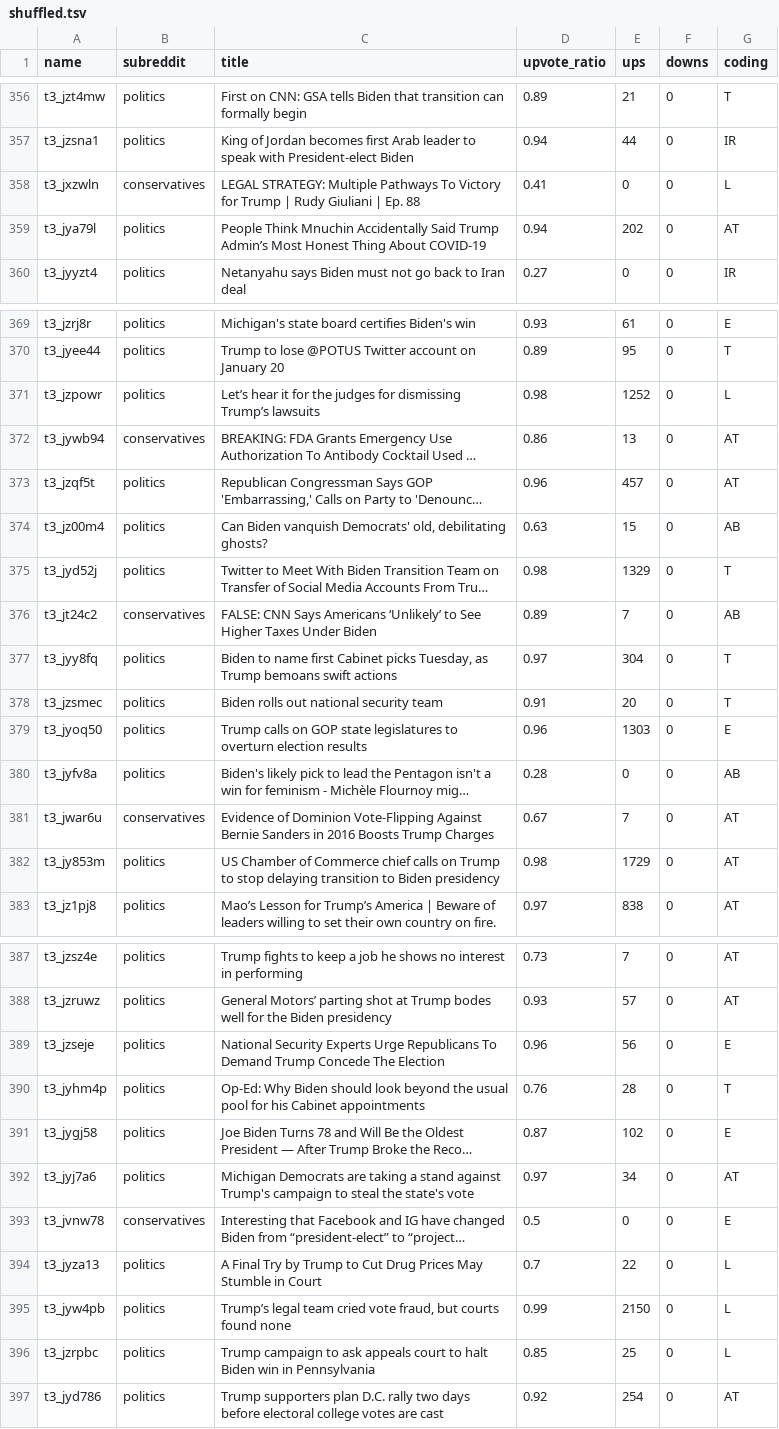
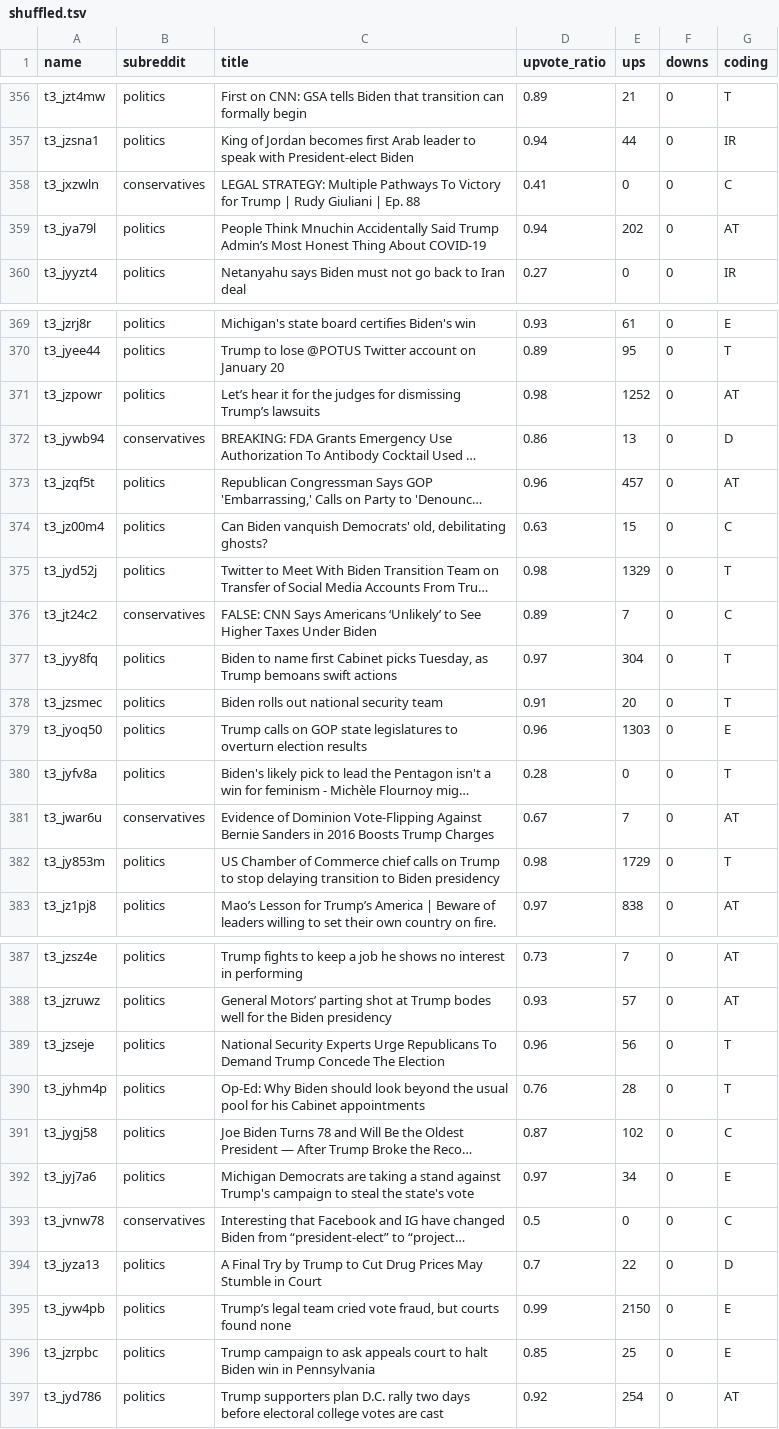
Before and after one commit to AlisaGagina/TrumpvsBiden2020, a TSV file: data/shuffled.tsv, drawn as a sheet; only a part is shown, gaps mark what is left out; long unchanged cells end in …; the diff covers the shown part only; the diff names each change by its address in the sheet, - before the commit and + after, or states it on an @@ line.

```diff
--- a/data/shuffled.tsv
+++ b/data/shuffled.tsv
-G358 (coding): L
+G358 (coding): C
-G371 (coding): L
+G371 (coding): AT
-G372 (coding): AT
+G372 (coding): D
-G374 (coding): AB
+G374 (coding): C
-G376 (coding): AB
+G376 (coding): C
-G380 (coding): AB
+G380 (coding): T
-G382 (coding): AT
+G382 (coding): T
-G389 (coding): E
+G389 (coding): T
-G391 (coding): E
+G391 (coding): C
-G392 (coding): AT
+G392 (coding): E
-G393 (coding): E
+G393 (coding): C
-G394 (coding): L
+G394 (coding): D
-G395:G396 (coding): L
+G395:G396 (coding): E
```
Also changed, not shown: 67 edited cells elsewhere in this file.
